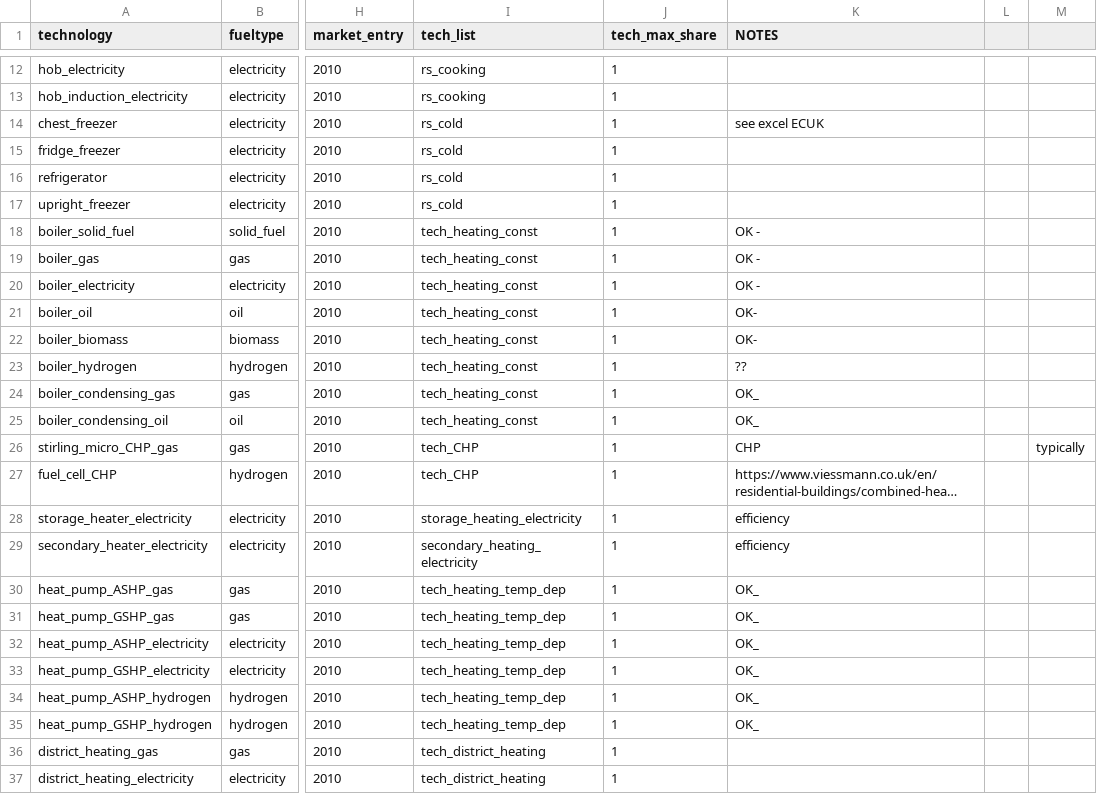
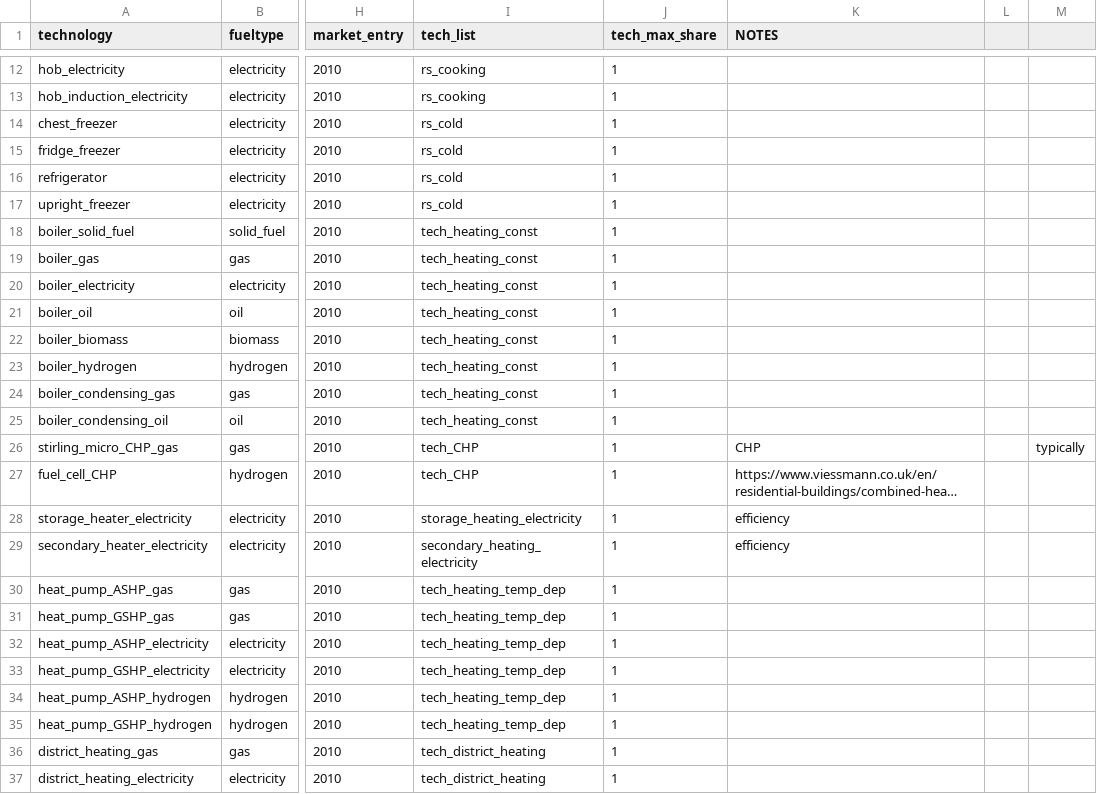
Before and after one commit to nismod/energy_demand, a CSV file: config_data/technology_definition.csv, drawn as a sheet; only a part is shown, gaps mark what is left out; long unchanged cells end in …; the diff covers the shown part only; the diff names each change by its address in the sheet, - before the commit and + after, or states it on an @@ line.

```diff
--- a/config_data/technology_definition.csv
+++ b/config_data/technology_definition.csv
-K14 (NOTES): see excel ECUK
+K14 (NOTES): (empty)
-K18:K20 (NOTES): OK -
+K18:K20 (NOTES): (empty)
-K21:K22 (NOTES): OK-
+K21:K22 (NOTES): (empty)
-K23 (NOTES): ??
+K23 (NOTES): (empty)
-K24:K25 (NOTES): OK_
+K24:K25 (NOTES): (empty)
-K30:K35 (NOTES): OK_
+K30:K35 (NOTES): (empty)
```
Also changed, not shown: 11 edited cells elsewhere in this file, 6 other files.
